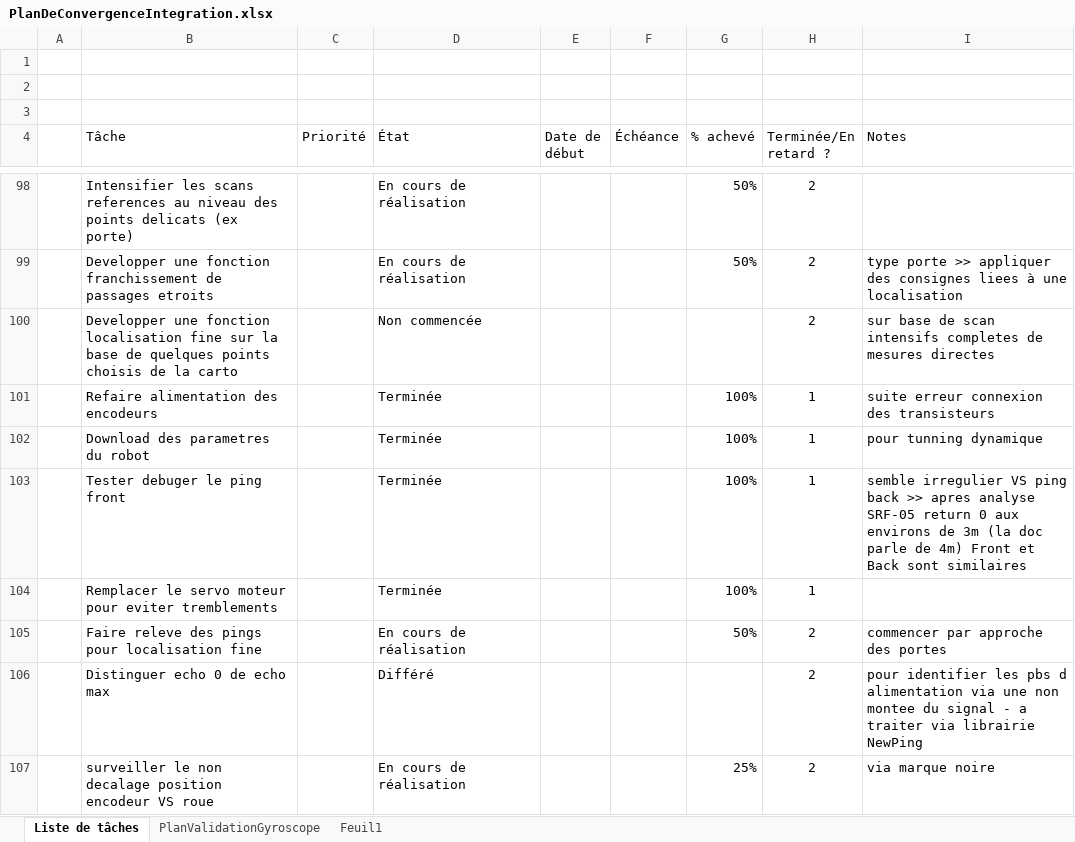
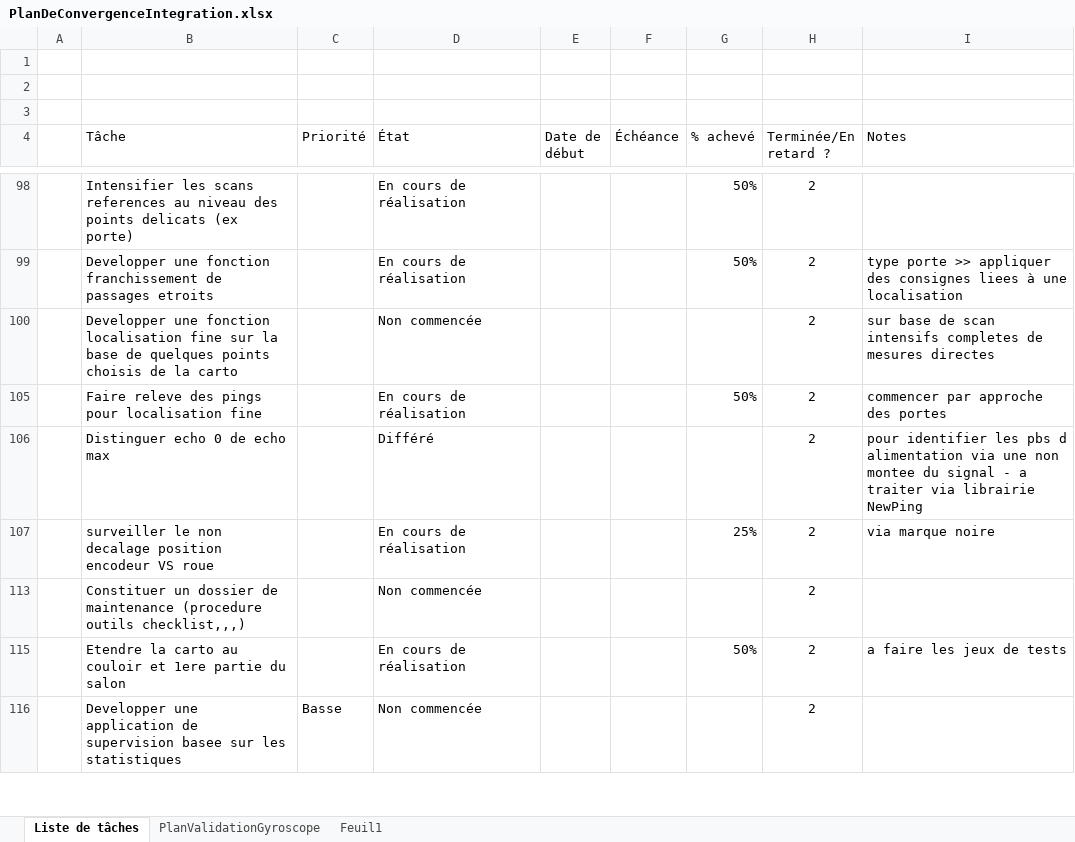
Before and after one commit to cuillerj/ApeRobot, an Excel workbook: ProjectDocumention/PlanDeConvergenceIntegration.xlsx, sheet Liste de tâches, drawn as a sheet; only a part is shown, gaps mark what is left out; the shorter side is filled out with more unchanged rows; values as stored, in another font and other column widths than the file's, no borders; charts and pictures and conditional formats and table styles not drawn; removed rows and columns are numbered as before the commit, all else as after; the diff covers the shown part only; the diff names each change by its address in the sheet, - before the commit and + after, or states it on an @@ line.

```diff
--- a/ProjectDocumention/PlanDeConvergenceIntegration.xlsx (sheet Liste de tâches)
+++ b/ProjectDocumention/PlanDeConvergenceIntegration.xlsx (sheet Liste de tâches)
@@ row 101 hidden:  | Refaire alimentation des encodeurs |  | Terminée |  |  | 100% | 1 | suite erreur connexion des transisteurs @@
@@ row 102 hidden:  | Download des parametres du robot |  | Terminée |  |  | 100% | 1 | pour tunning dynamique @@
@@ row 103 hidden:  | Tester debuger le ping front |  | Terminée |  |  | 100% | 1 | semble irregulier VS ping back >> apres analyse SRF-05 return 0 aux environs de 3m (la doc parle de 4m) Front et Back sont similaires @@
@@ row 104 hidden:  | Remplacer le servo moteur pour eviter tremblements |  | Terminée |  |  | 100% | 1 @@
```
Also changed, not shown: 1 added row, 3 removed rows, 102 hidden or unhidden rows and 10 edited cells elsewhere in this sheet, hidden cells, ProjectDocumention/DatasConception.xlsx, 5 other files.
